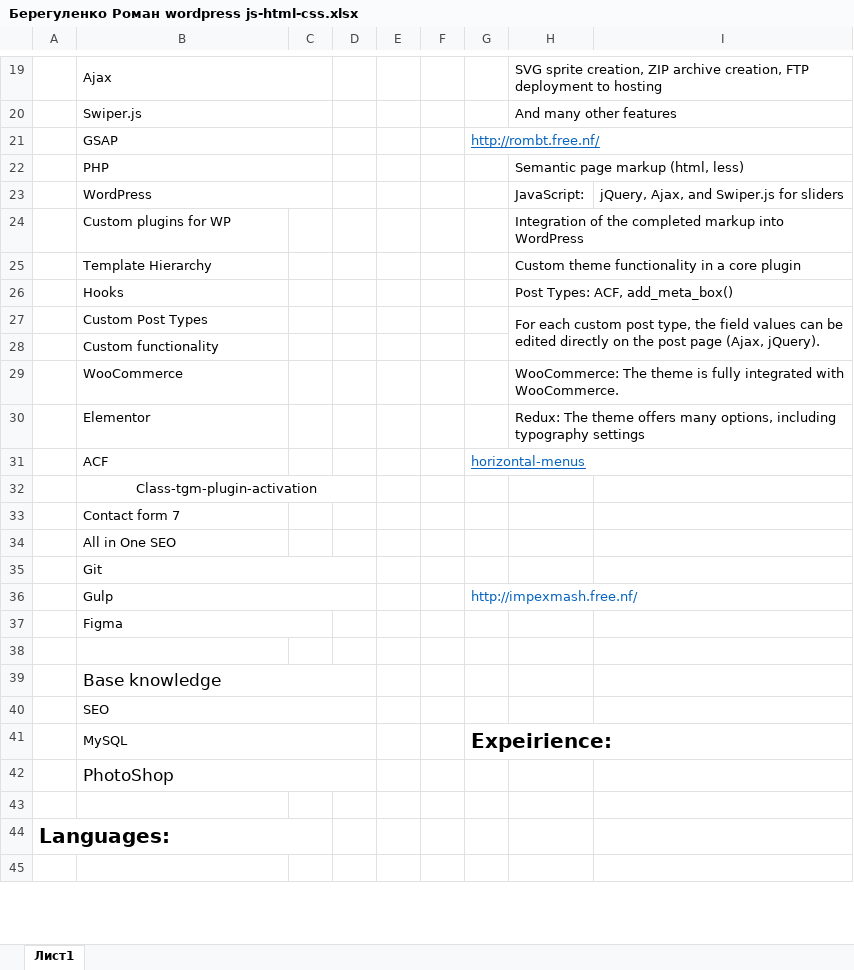
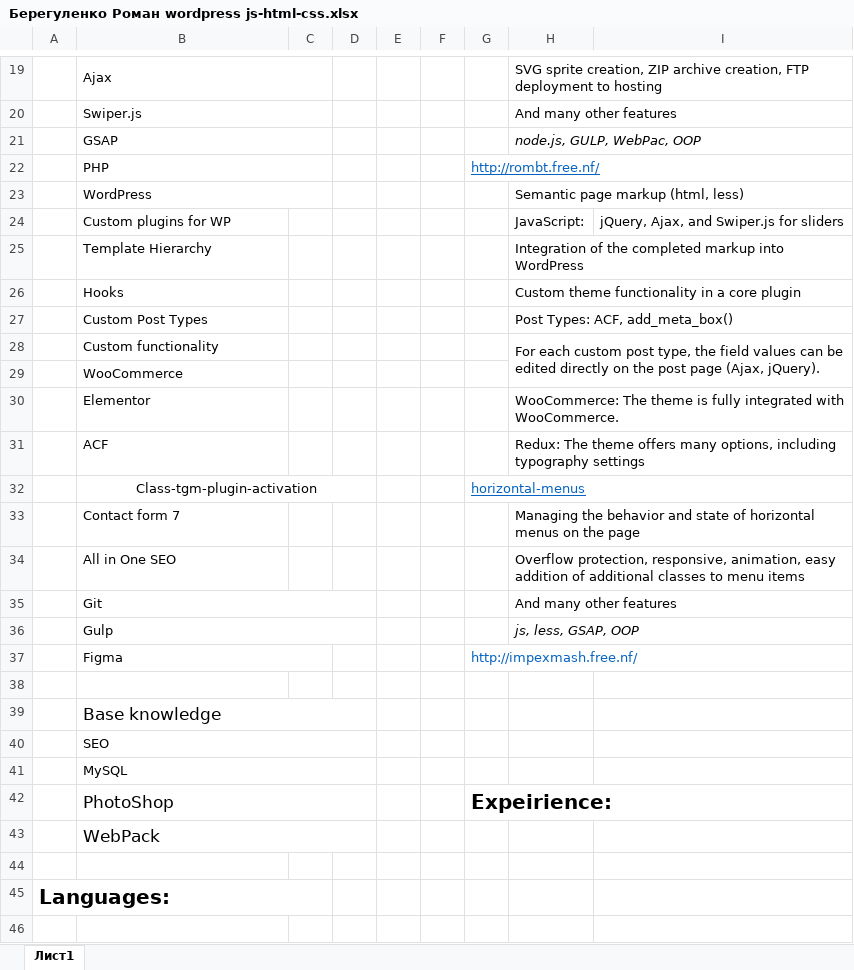
Before and after one commit to Romron/conspectus, an Excel workbook: Фриланс/Резюме/level_0/Берегуленко Роман wordpress js-html-css.xlsx, sheet Лист1, drawn as a sheet; only a part is shown, gaps mark what is left out; values as stored, in another font and other column widths than the file's, no borders; removed rows and columns are numbered as before the commit, all else as after; the diff names each change by its address in the sheet, - before the commit and + after, or states it on an @@ line.

```diff
--- a/Фриланс/Резюме/level_0/Берегуленко Роман wordpress js-html-css.xlsx (sheet Лист1)
+++ b/Фриланс/Резюме/level_0/Берегуленко Роман wordpress js-html-css.xlsx (sheet Лист1)
+row 21:  | GSAP |  |  |  |  |  | node.js, GULP, WebPac, OOP
-B22: GSAP
+B22: PHP
-B23: PHP
+B23: WordPress
-B24: WordPress
+B24: Custom plugins for WP
-B23:C23 merged
-row 24:  | Custom plugins for WP |  |  |  |  |  | Integration of the completed markup into WordPress
-H25: Custom theme functionality in a core plugin
+H25: Integration of the completed markup into WordPress
-H26: Post Types: ACF, add_meta_box()
+H26: Custom theme functionality in a core plugin
+row 27:  | Custom Post Types |  |  |  |  |  | Post Types: ACF, add_meta_box()
-B28: Custom Post Types
+B28: Custom functionality
-B29: Custom functionality
+B29: WooCommerce
-row 29:  | WooCommerce |  |  |  |  |  | WooCommerce: The theme is fully integrated with WooCommerce.
-H30: Redux: The theme offers many options, including typography settings
+H30: WooCommerce: The theme is fully integrated with WooCommerce.
+row 31:  | ACF |  |  |  |  |  | Redux: The theme offers many options, including typography settings
-B32: ACF
+B32: Class-tgm-plugin-activation
-B32 alignment: left
+B32 alignment: center
+B32:D32 merged
-row 32:  | Class-tgm-plugin-activation
-H33: (empty)
+H33: Managing the behavior and state of horizontal menus on the page
+H33:I33 merged
-H34: (empty)
+H34: Overflow protection, responsive, animation, easy addition of additional classes to menu items
+H34:I34 merged
-H35: (empty)
+H35: And many other features
+H35:I35 merged
-row 36:  | Gulp |  |  |  |  | http://impexmash.free.nf/
-row 37:  | Figma
+row 36:  | Gulp |  |  |  |  |  | js, less, GSAP, OOP
+row 37:  | Figma |  |  |  |  | http://impexmash.free.nf/
+row 41:  | MySQL
-B42: MySQL
+B42: PhotoShop
@@ B42 text size: larger @@
-B43: PhotoShop
+B43: WebPack
```
Also changed, not shown: 1 other file.
